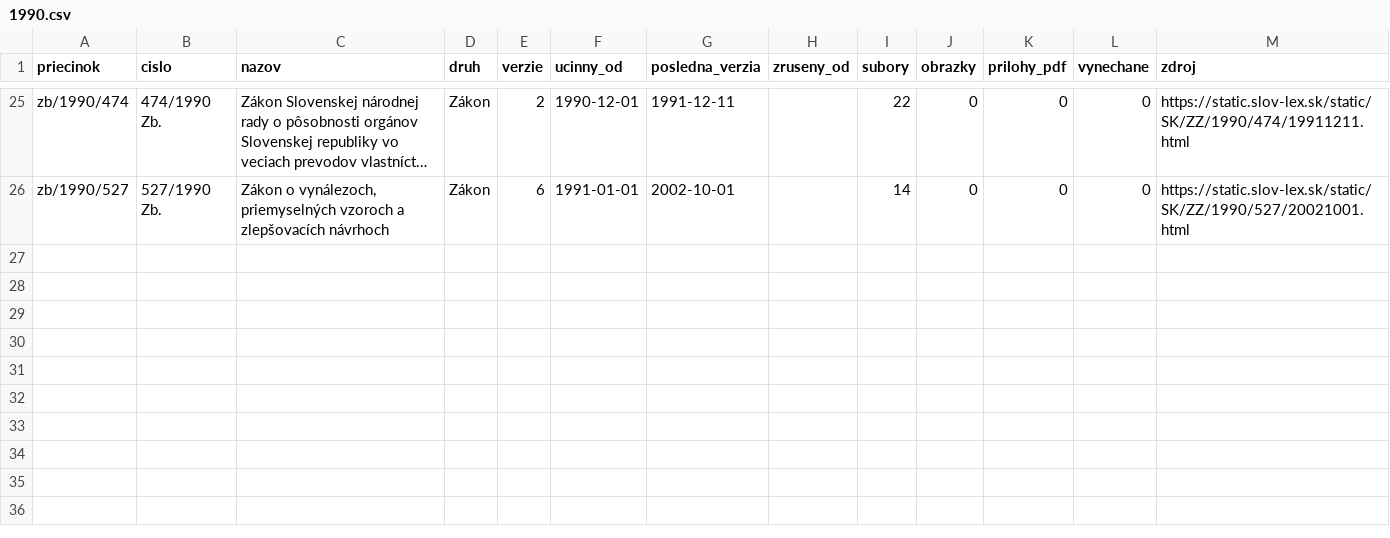
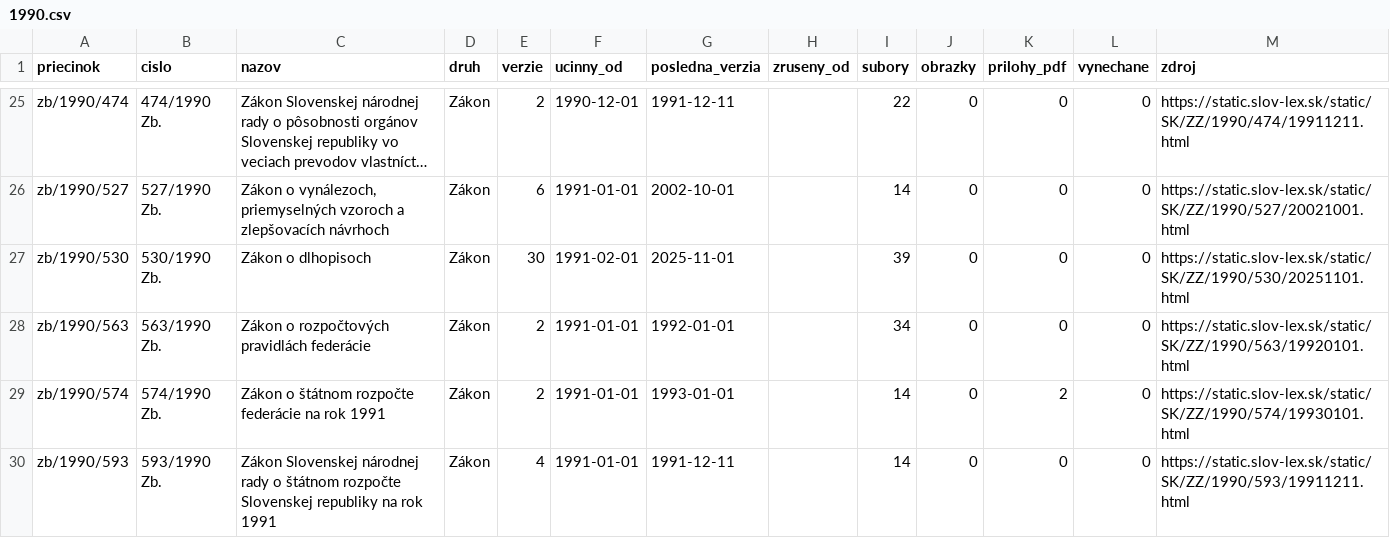
Before and after one commit to lexifina/slovakia-law, a CSV file: data/historia/1990.csv, drawn as a sheet; only a part is shown, gaps mark what is left out; long unchanged cells end in …; the diff names each change by its address in the sheet, - before the commit and + after, or states it on an @@ line.

Commit message:
História predpisov: ďalšie časové verzie 4 účinných predpisov (38 commitov)
Appended the other dated versions of 4 acts held since 2026-11-02 as their current version
(38 commits), data retrieved 2026-11-16: for each act every version Slov-Lex keeps, oldest first,
so its last commit is its newest text. These commits come after the version held before; each carries
the day it took effect (In-force), and readers take the newest commit whose In-force is on or before
the day asked (tools/ku_dnu.py does). Versions before the held one say so in a Backfill: trailer.
data/historia/<year>.csv lists the acts.

In-force: 2025-11-01
Kind: documentation

```diff
--- a/data/historia/1990.csv
+++ b/data/historia/1990.csv
+row 27: zb/1990/530 | 530/1990 Zb. | Zákon o dlhopisoch | Zákon | 30 | 1991-02-01 | 2025-11-01 |  | 39 | 0 | 0 | 0 | https://static.slov-lex.sk/static/SK/ZZ/1990/530/20251101.html
+row 28: zb/1990/563 | 563/1990 Zb. | Zákon o rozpočtových pravidlách federácie | Zákon | 2 | 1991-01-01 | 1992-01-01 |  | 34 | 0 | 0 | 0 | https://static.slov-lex.sk/static/SK/ZZ/1990/563/19920101.html
+row 29: zb/1990/574 | 574/1990 Zb. | Zákon o štátnom rozpočte federácie na rok 1991 | Zákon | 2 | 1991-01-01 | 1993-01-01 |  | 14 | 0 | 2 | 0 | https://static.slov-lex.sk/static/SK/ZZ/1990/574/19930101.html
+row 30: zb/1990/593 | 593/1990 Zb. | Zákon Slovenskej národnej rady o štátnom rozpočte Slovenskej republiky na rok 1991 | Zákon | 4 | 1991-01-01 | 1991-12-11 |  | 14 | 0 | 0 | 0 | https://static.slov-lex.sk/static/SK/ZZ/1990/593/19911211.html
```
